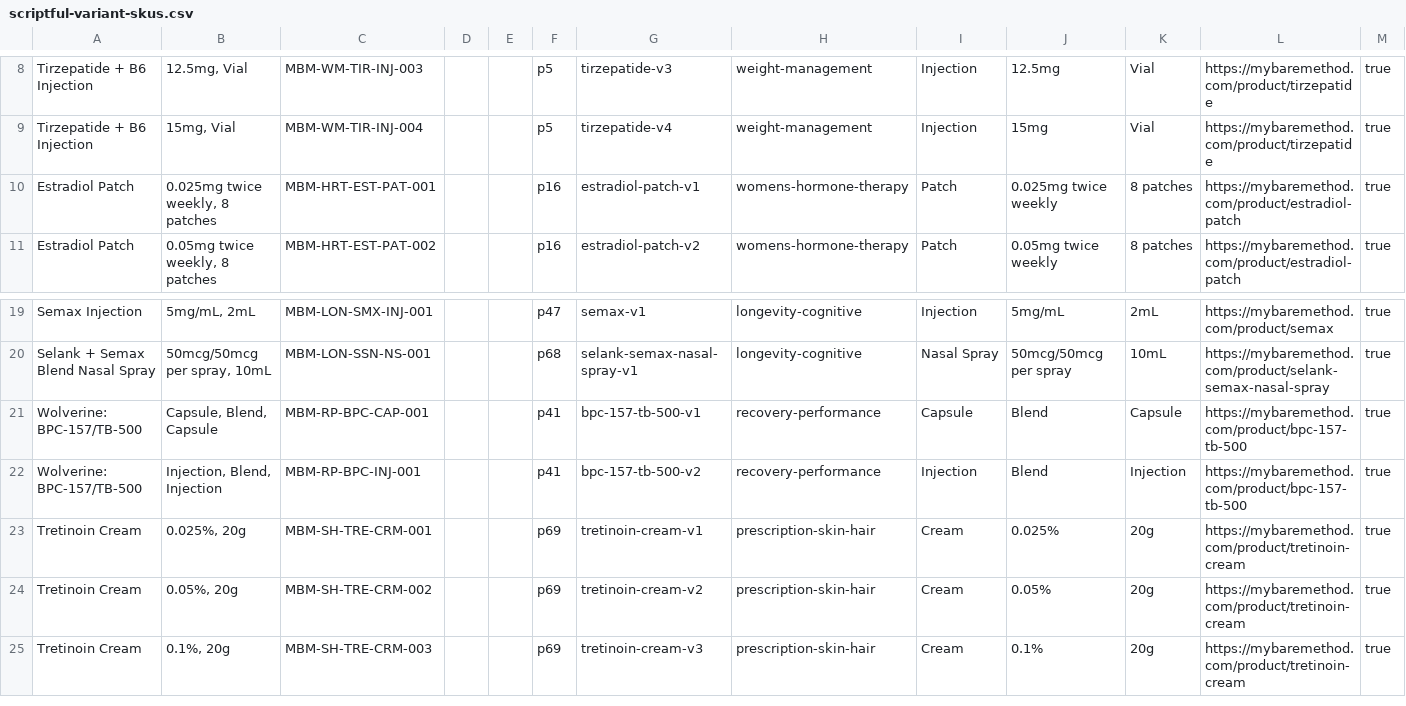
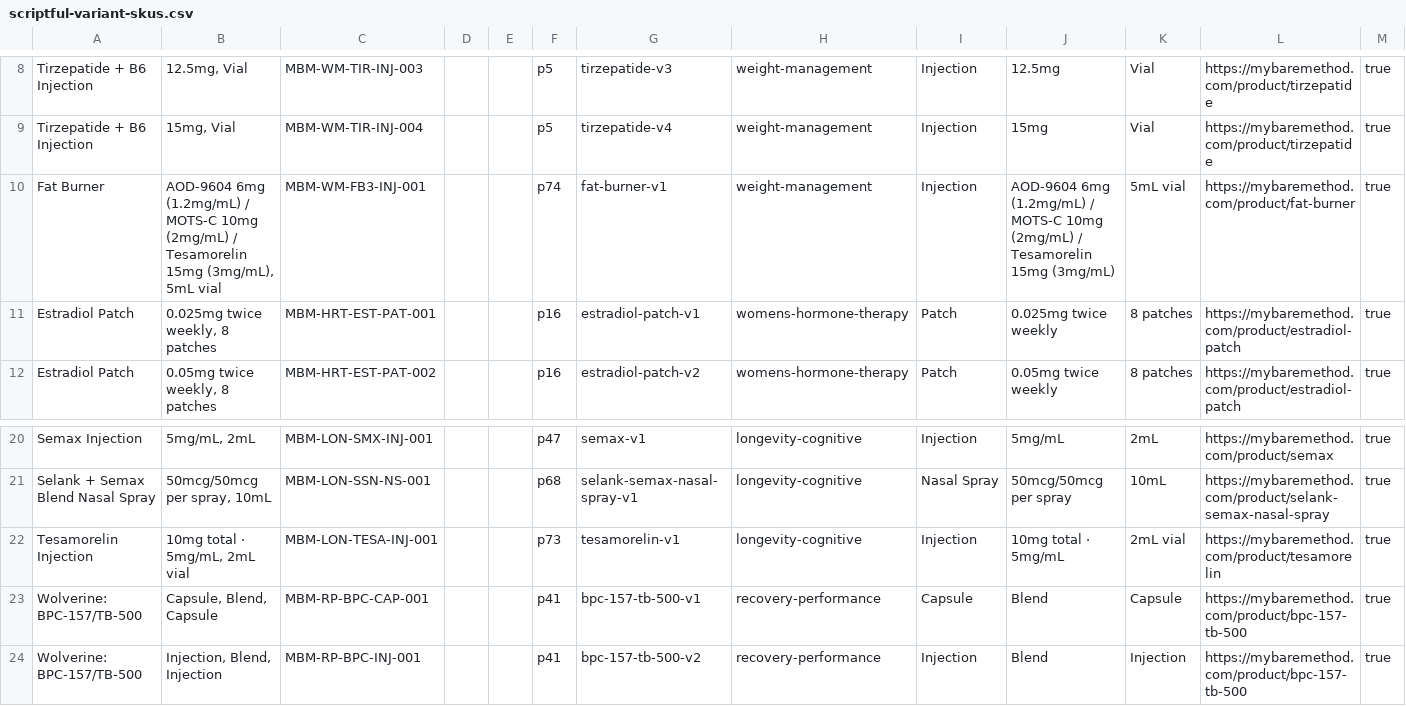
Before and after one commit to RinaTBM/rinatmb2026, a CSV file: docs/scriptful-variant-skus.csv, drawn as a sheet; only a part is shown, gaps mark what is left out; the shorter side is filled out with more unchanged rows; rows hold the shown columns only; the diff names each change by its address in the sheet, - before the commit and + after, or states it on an @@ line.

```diff
--- a/docs/scriptful-variant-skus.csv
+++ b/docs/scriptful-variant-skus.csv
+row 10: Fat Burner | AOD-9604 6mg (1.2mg/mL) / MOTS-C 10mg (2mg/mL) / Tesamorelin 15mg (3mg/mL), 5mL vial | MBM-WM-FB3-INJ-001 |  |  | p74 | fat-burner-v1 | weight-management | Injection | AOD-9604 6mg (1.2mg/mL) / MOTS-C 10mg (2mg/mL) / Tesamorelin 15mg (3mg/mL) | 5mL vial | https://mybaremethod.com/product/fat-burner | true
+row 22: Tesamorelin Injection | 10mg total · 5mg/mL, 2mL vial | MBM-LON-TESA-INJ-001 |  |  | p73 | tesamorelin-v1 | longevity-cognitive | Injection | 10mg total · 5mg/mL | 2mL vial | https://mybaremethod.com/product/tesamorelin | true
```
Also changed, not shown: 9 other files.
